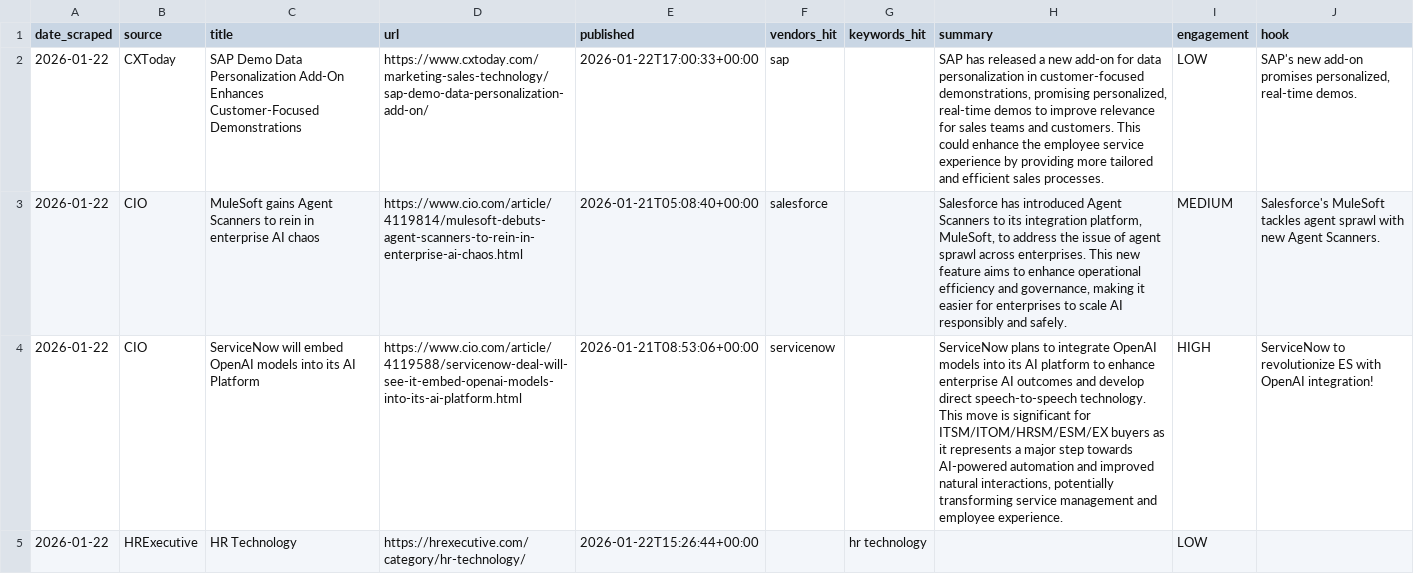
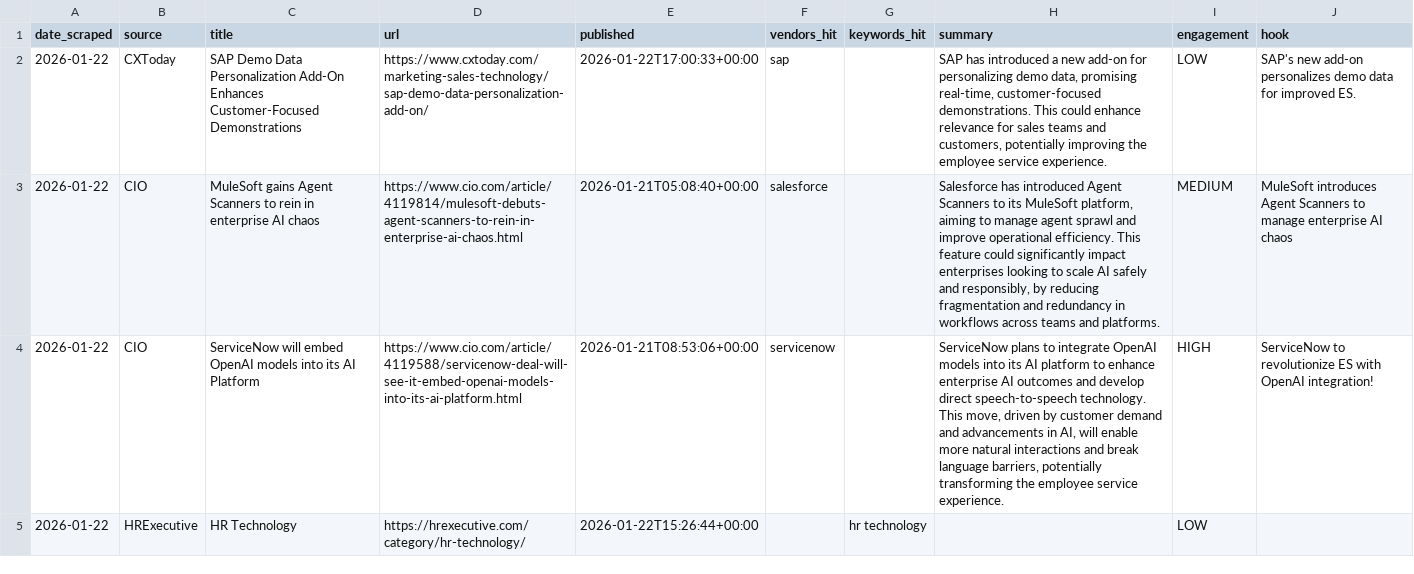
Before and after one commit to astucieuxx/MI_NewsRadar, a CSV file: es_news_2026-01-22.csv, drawn as a sheet; only a part is shown; the diff covers the shown part only; the diff names each change by its address in the sheet, - before the commit and + after, or states it on an @@ line.

Commit message:
Update news data for 2026-01-22

```diff
--- a/es_news_2026-01-22.csv
+++ b/es_news_2026-01-22.csv
-H2 (summary): SAP has released a new add-on for data personalization in customer-focused demonstrations, promising personalized, real-time demos to improve relevance for sales teams and customers. This could enhance the employee service experience by providing more tailored and efficient sales processes.
+H2 (summary): SAP has introduced a new add-on for personalizing demo data, promising real-time, customer-focused demonstrations. This could enhance relevance for sales teams and customers, potentially improving the employee service experience.
-J2 (hook): …new add-on promises personalized, real-time demos.
+J2 (hook): …new add-on personalizes demo data for improved ES.
-H3 (summary): …to its integration platform, MuleSoft, to address the issue of agent sprawl across enterprises. This new feature aims to enhance operational efficiency and governance, making it easier for enterprises to scale AI responsibly and safely.
+H3 (summary): …to its MuleSoft platform, aiming to manage agent sprawl and improve operational efficiency. This feature could significantly impact enterprises looking to scale AI safely and responsibly, by reducing fragmentation and redundancy in workflows across teams and platforms.
-J3 (hook): Salesforce's MuleSoft tackles agent sprawl with new Agent Scanners.
+J3 (hook): MuleSoft introduces Agent Scanners to manage enterprise AI chaos
-H4 (summary): …technology. This move is significant for ITSM/ITOM/HRSM/ESM/EX buyers as it represents a major step towards AI-powered automation and improved natural interactions, potentially transforming service management and employee experience.
+H4 (summary): …technology. This move, driven by customer demand and advancements in AI, will enable more natural interactions and break language barriers, potentially transforming the employee service experience.
```
Also changed, not shown: 1 added row and 25 edited cells elsewhere in this file, ccaas_news_2026-01-22.csv.
